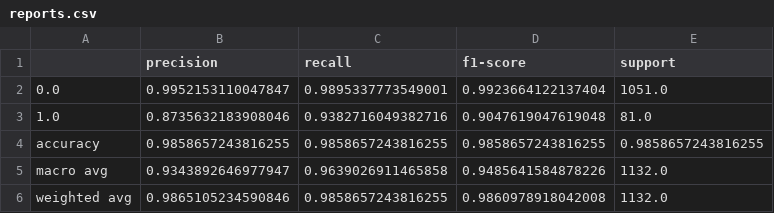
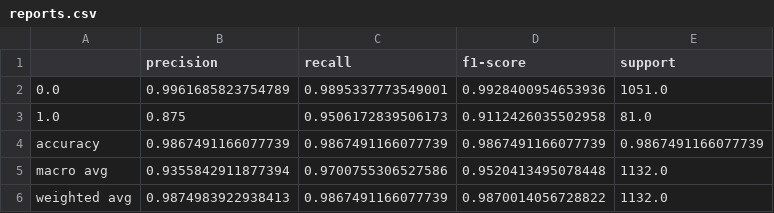
Before and after one commit to SabarinathK/Thyroid-Prediction-Application, a CSV file: reports/reports.csv, drawn as a sheet.

```diff
--- a/reports/reports.csv
+++ b/reports/reports.csv
@@ -1,6 +1,6 @@
 ,precision,recall,f1-score,support
-0.0,0.9952153110047847,0.9895337773549001,0.9923664122137404,1051.0
-1.0,0.8735632183908046,0.9382716049382716,0.9047619047619048,81.0
-accuracy,0.9858657243816255,0.9858657243816255,0.9858657243816255,0.9858657243816255
-macro avg,0.9343892646977947,0.9639026911465858,0.9485641584878226,1132.0
-weighted avg,0.9865105234590846,0.9858657243816255,0.9860978918042008,1132.0
+0.0,0.9961685823754789,0.9895337773549001,0.9928400954653936,1051.0
+1.0,0.875,0.9506172839506173,0.9112426035502958,81.0
+accuracy,0.9867491166077739,0.9867491166077739,0.9867491166077739,0.9867491166077739
+macro avg,0.9355842911877394,0.9700755306527586,0.9520413495078448,1132.0
+weighted avg,0.9874983922938413,0.9867491166077739,0.9870014056728822,1132.0
```
Also changed, not shown: 1 other file.
